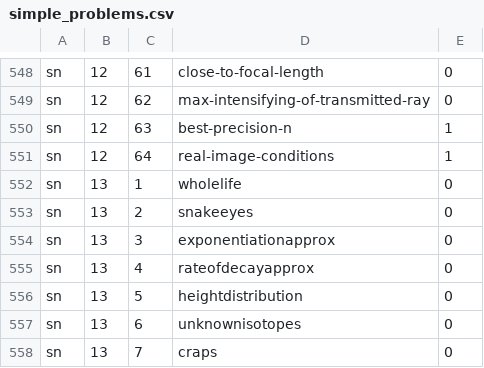
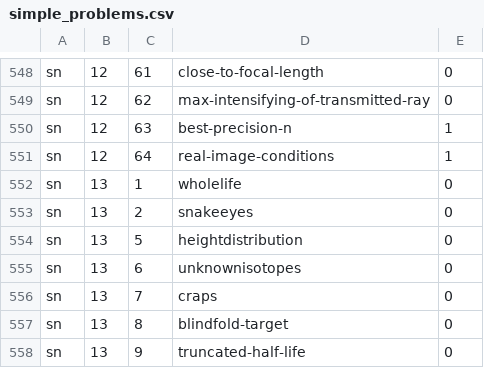
Before and after one commit to bcrowell/lm, a CSV file: data/per_book/simple_problems.csv, drawn as a sheet; only a part is shown, gaps mark what is left out; the shorter side is filled out with more unchanged rows.

```diff
--- a/data/per_book/simple_problems.csv
+++ b/data/per_book/simple_problems.csv
@@ -553,4 +553,2 @@ sn,13,1,wholelife,0
 sn,13,2,snakeeyes,0
-sn,13,3,exponentiationapprox,0
-sn,13,4,rateofdecayapprox,0
 sn,13,5,heightdistribution,0
```
Also changed, not shown: data/problems.csv, sn/answers.csv, 21 other files.
